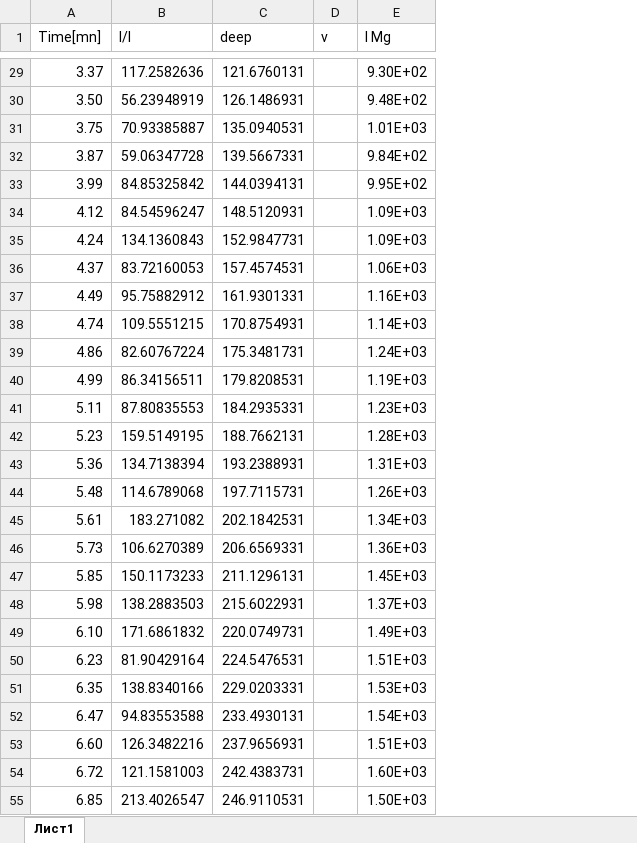
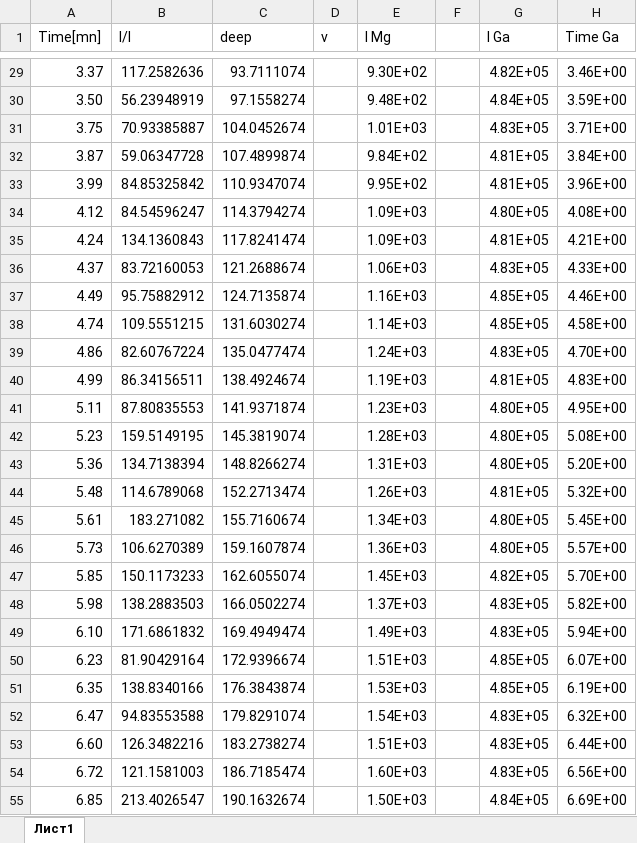
Before and after one commit to koromsergei/Python_tasks_algorithm, an Excel workbook: ITMO/homeworks/sims/attemt2/short data mg.xlsx, sheet Лист1, drawn as a sheet; only a part is shown, gaps mark what is left out; values as stored, in another font and other column widths than the file's, no borders; the diff covers the shown part only; the diff names each change by its address in the sheet, - before the commit and + after, or states it on an @@ line.

```diff
--- a/ITMO/homeworks/sims/attemt2/short data mg.xlsx (sheet Лист1)
+++ b/ITMO/homeworks/sims/attemt2/short data mg.xlsx (sheet Лист1)
+column F, empty
+column G (I Ga), rows 29-55: 4.82E+05 | 4.84E+05 | 4.83E+05 | 4.81E+05 | 4.81E+05 | 4.80E+05 | 4.81E+05 | 4.83E+05 | 4.85E+05 | 4.85E+05 | 4.83E+05 | 4.81E+05 | 4.80E+05 | 4.80E+05 | 4.80E+05 | 4.81E+05 | 4.80E+05 | 4.80E+05 | 4.82E+05 | 4.83E+05 | 4.83E+05 | 4.85E+05 | 4.85E+05 | 4.83E+05 | 4.83E+05 | 4.83E+05 | 4.84E+05
+column H (Time Ga), rows 29-55: 3.46E+00 | 3.59E+00 | 3.71E+00 | 3.84E+00 | 3.96E+00 | 4.08E+00 | 4.21E+00 | 4.33E+00 | 4.46E+00 | 4.58E+00 | 4.70E+00 | 4.83E+00 | 4.95E+00 | 5.08E+00 | 5.20E+00 | 5.32E+00 | 5.45E+00 | 5.57E+00 | 5.70E+00 | 5.82E+00 | 5.94E+00 | 6.07E+00 | 6.19E+00 | 6.32E+00 | 6.44E+00 | 6.56E+00 | 6.69E+00
-C29 (deep): 121.6760131
+C29 (deep): 93.7111074
-C30 (deep): 126.1486931
+C30 (deep): 97.1558274
-C31 (deep): 135.0940531
+C31 (deep): 104.0452674
-C32 (deep): 139.5667331
+C32 (deep): 107.4899874
-C33 (deep): 144.0394131
+C33 (deep): 110.9347074
-C34 (deep): 148.5120931
+C34 (deep): 114.3794274
-C35 (deep): 152.9847731
+C35 (deep): 117.8241474
-C36 (deep): 157.4574531
+C36 (deep): 121.2688674
-C37 (deep): 161.9301331
+C37 (deep): 124.7135874
-C38 (deep): 170.8754931
+C38 (deep): 131.6030274
-C39 (deep): 175.3481731
+C39 (deep): 135.0477474
-C40 (deep): 179.8208531
+C40 (deep): 138.4924674
-C41 (deep): 184.2935331
+C41 (deep): 141.9371874
-C42 (deep): 188.7662131
+C42 (deep): 145.3819074
-C43 (deep): 193.2388931
+C43 (deep): 148.8266274
-C44 (deep): 197.7115731
+C44 (deep): 152.2713474
-C45 (deep): 202.1842531
+C45 (deep): 155.7160674
-C46 (deep): 206.6569331
+C46 (deep): 159.1607874
-C47 (deep): 211.1296131
+C47 (deep): 162.6055074
-C48 (deep): 215.6022931
+C48 (deep): 166.0502274
-C49 (deep): 220.0749731
+C49 (deep): 169.4949474
-C50 (deep): 224.5476531
+C50 (deep): 172.9396674
-C51 (deep): 229.0203331
+C51 (deep): 176.3843874
-C52 (deep): 233.4930131
+C52 (deep): 179.8291074
-C53 (deep): 237.9656931
+C53 (deep): 183.2738274
-C54 (deep): 242.4383731
+C54 (deep): 186.7185474
-C55 (deep): 246.9110531
+C55 (deep): 190.1632674
```
Also changed, not shown: 3 added rows and 267 edited cells elsewhere in this sheet, ITMO/homeworks/sims/attemt2/data mg.xlsx, ITMO/homeworks/sims/attemt2/data.xlsx, 18 other files.
